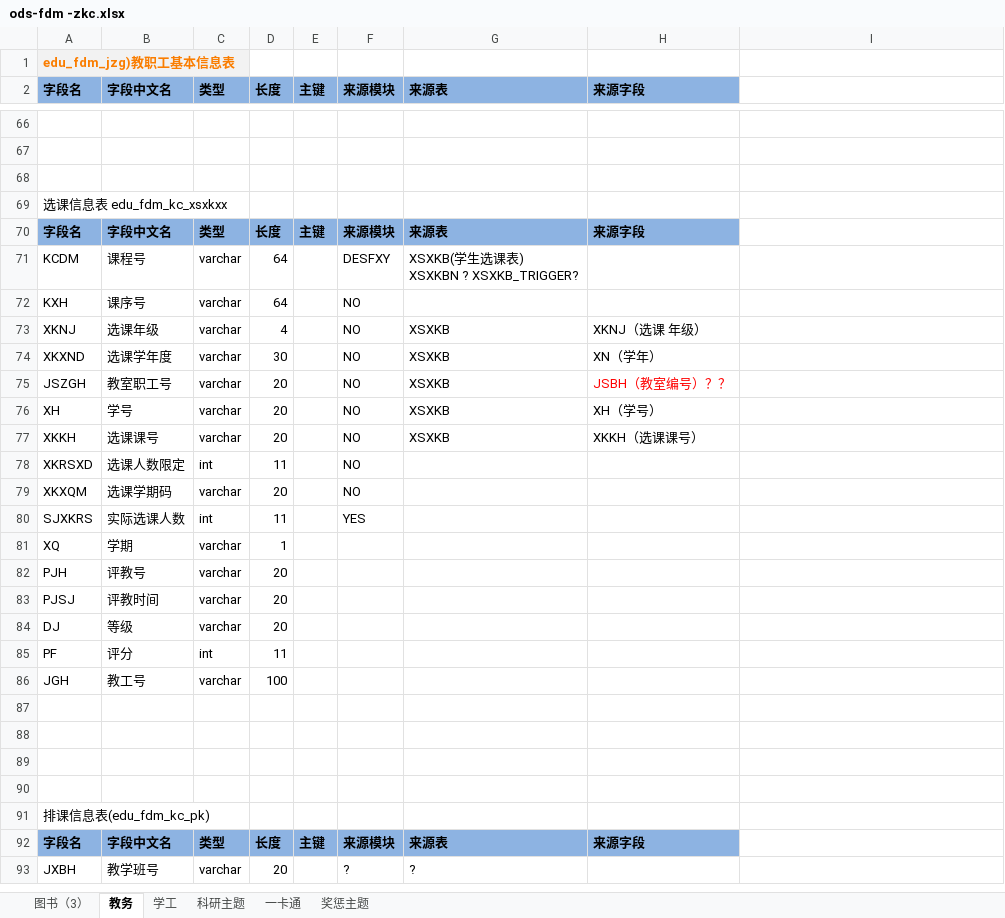
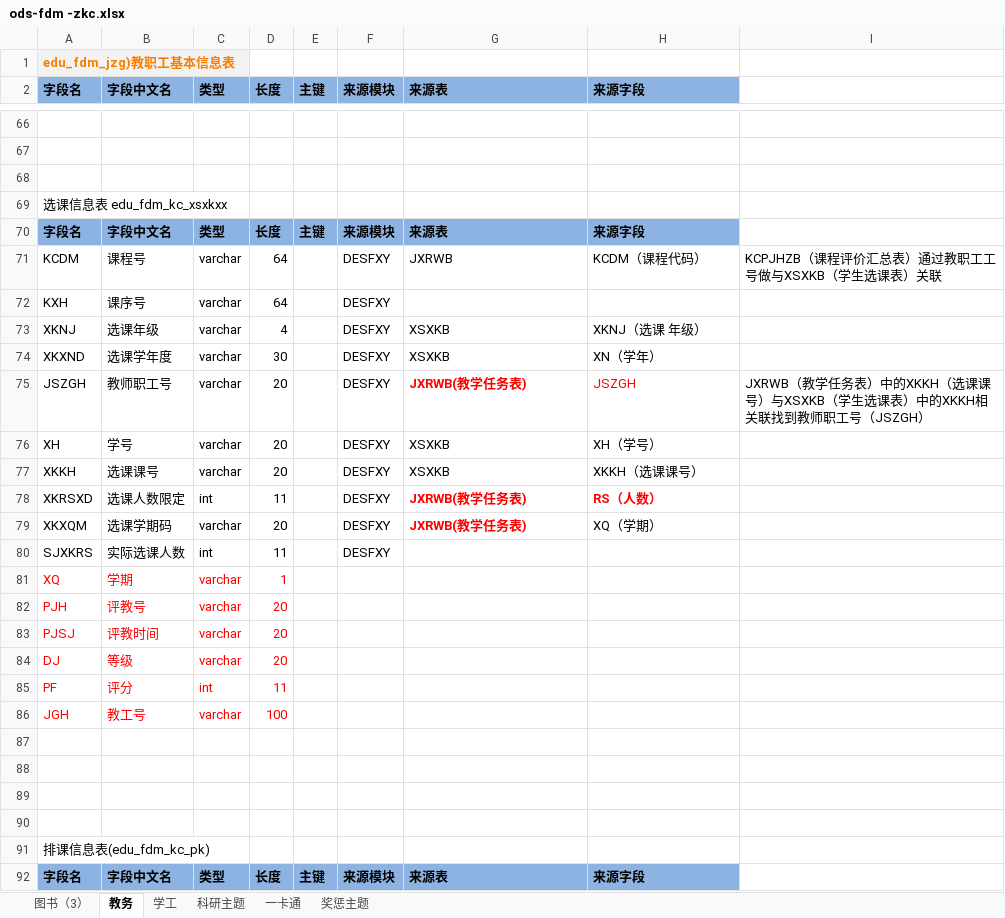
Before and after one commit to msw822/cqes_dev, an Excel workbook: 重庆二师_Dev/doc/ods-fdm -zkc.xlsx, sheet 教务, drawn as a sheet; only a part is shown, gaps mark what is left out; the shorter side is filled out with more unchanged rows; values as stored, in another font and other column widths than the file's, no borders; ↵ is a line break in a cell; the diff covers the shown part only; the diff names each change by its address in the sheet, - before the commit and + after, or states it on an @@ line.

```diff
--- a/重庆二师_Dev/doc/ods-fdm -zkc.xlsx (sheet 教务)
+++ b/重庆二师_Dev/doc/ods-fdm -zkc.xlsx (sheet 教务)
-G71 (来源表): XSXKB(学生选课表) ↵ XSXKBN ? XSXKB_TRIGGER?
+G71 (来源表): JXRWB
-H71 (来源字段): (empty)
+H71 (来源字段): KCDM（课程代码）
-I71: (empty)
+I71: KCPJHZB（课程评价汇总表）通过教职工工号做与XSXKB（学生选课表）关联
-F72:F79 (来源模块): NO
+F72:F79 (来源模块): DESFXY
-B75 (字段中文名): 教室职工号
+B75 (字段中文名): 教师职工号
-G75 (来源表): XSXKB
+G75 (来源表): JXRWB(教学任务表)
@@ G75 text colour: black → #FF0000, bold: off → on @@
-H75 (来源字段): JSBH（教室编号）？？
+H75 (来源字段): JSZGH
-I75: (empty)
+I75: JXRWB（教学任务表）中的XKKH（选课课号）与XSXKB（学生选课表）中的XKKH相关联找到教师职工号（JSZGH）
-G78:G79 (来源表): (empty)
+G78:G79 (来源表): JXRWB(教学任务表)
-H78 (来源字段): (empty)
+H78 (来源字段): RS（人数）
-H79 (来源字段): (empty)
+H79 (来源字段): XQ（学期）
-F80 (来源模块): YES
+F80 (来源模块): DESFXY
-A81:D86 text colour: black
+A81:D86 text colour: #FF0000
```
Also changed, not shown: 28 added rows elsewhere in this sheet, 6 other files.
